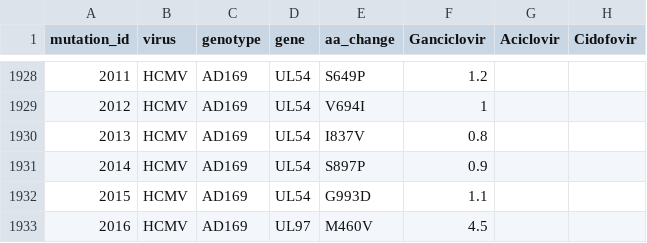
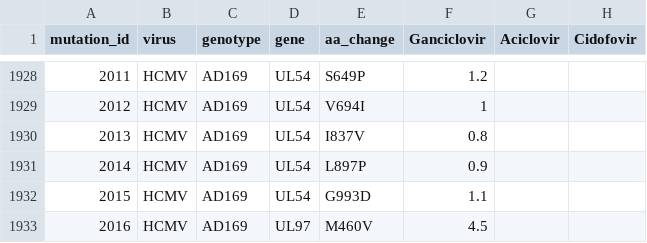
Before and after one commit to ojcharles/herpesdrg-db, a TSV file: herpesdrg-db.tsv, drawn as a sheet; only a part is shown, gaps mark what is left out; the diff names each change by its address in the sheet, - before the commit and + after, or states it on an @@ line.

Commit message:
db error

```diff
--- a/herpesdrg-db.tsv
+++ b/herpesdrg-db.tsv
-E1931 (aa_change): S897P
+E1931 (aa_change): L897P
```
